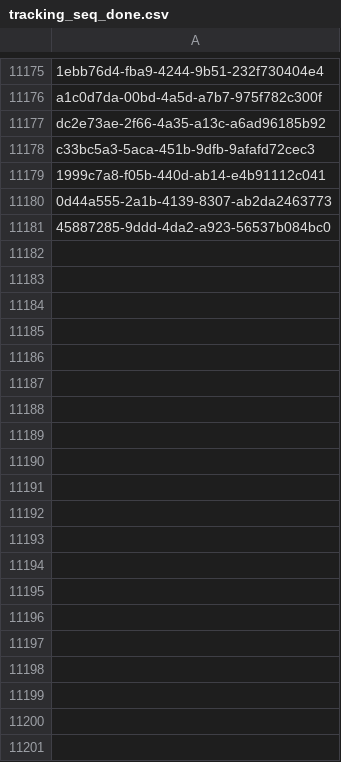
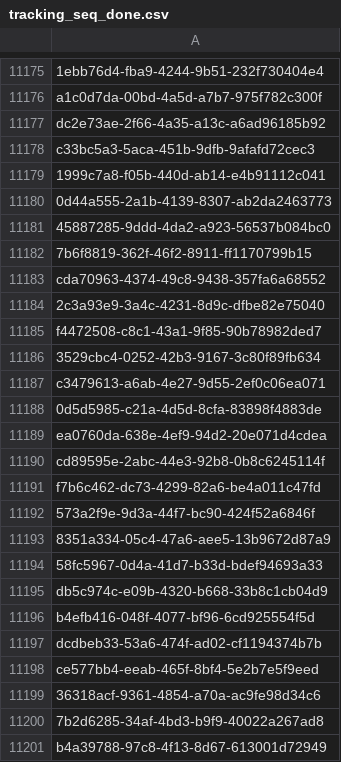
Before and after one commit to inbo/fis-rem-tracking, a CSV file: Drongengoed/Input/tracking_seq_done.csv, drawn as a sheet; only a part is shown, gaps mark what is left out; the diff covers the shown part only.

Commit message:
Update tracking_seq_done.csv
- REM tracking 04/09 PM

```diff
--- a/Drongengoed/Input/tracking_seq_done.csv
+++ b/Drongengoed/Input/tracking_seq_done.csv
@@ -11181 +11181,21 @@ c33bc5a3-5aca-451b-9dfb-9afafd72cec3
 45887285-9ddd-4da2-a923-56537b084bc0
+7b6f8819-362f-46f2-8911-ff1170799b15
+cda70963-4374-49c8-9438-357fa6a68552
+2c3a93e9-3a4c-4231-8d9c-dfbe82e75040
+f4472508-c8c1-43a1-9f85-90b78982ded7
+3529cbc4-0252-42b3-9167-3c80f89fb634
+c3479613-a6ab-4e27-9d55-2ef0c06ea071
+0d5d5985-c21a-4d5d-8cfa-83898f4883de
+ea0760da-638e-4ef9-94d2-20e071d4cdea
+cd89595e-2abc-44e3-92b8-0b8c6245114f
+f7b6c462-dc73-4299-82a6-be4a011c47fd
+573a2f9e-9d3a-44f7-bc90-424f52a6846f
+8351a334-05c4-47a6-aee5-13b9672d87a9
+58fc5967-0d4a-41d7-b33d-bdef94693a33
+db5c974c-e09b-4320-b668-33b8c1cb04d9
+b4efb416-048f-4077-bf96-6cd925554f5d
+dcdbeb33-53a6-474f-ad02-cf1194374b7b
+ce577bb4-eeab-465f-8bf4-5e2b7e5f9eed
+36318acf-9361-4854-a70a-ac9fe98d34c6
+7b2d6285-34af-4bd3-b9f9-40022a267ad8
+b4a39788-97c8-4f13-8d67-613001d72949
```
Also changed, not shown: 82 added rows elsewhere in this file.
